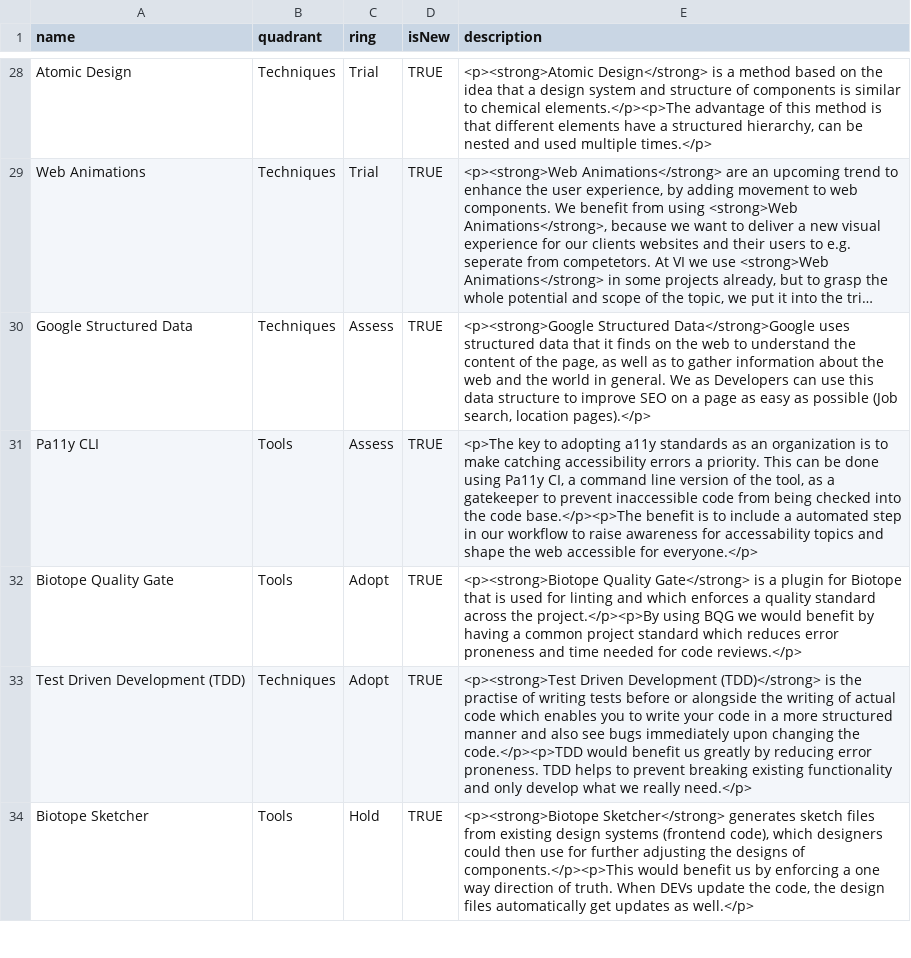
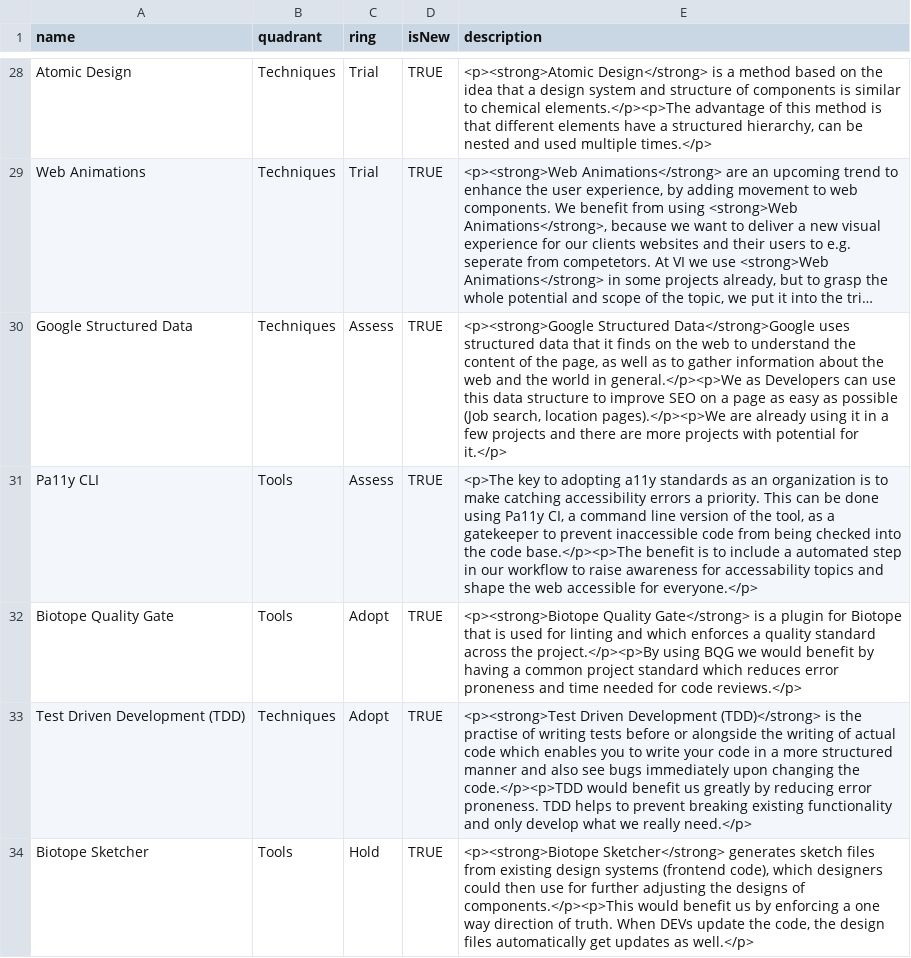
Before and after one commit to virtualidentityag/techradar, a CSV file: VI Technology Radar 2020-01.csv, drawn as a sheet; only a part is shown, gaps mark what is left out; long unchanged cells end in …; the diff names each change by its address in the sheet, - before the commit and + after, or states it on an @@ line.

Commit message:
Updaten CSV for Munich topics

```diff
--- a/VI Technology Radar 2020-01.csv
+++ b/VI Technology Radar 2020-01.csv
-E30 (description): …world in general. We as Developers can use this data structure to improve SEO on a page as easy as possible (Job search, location pages).</p>
+E30 (description): …world in general.</p><p>We as Developers can use this data structure to improve SEO on a page as easy as possible (Job search, location pages).</p><p>We are already using it in a few projects and there are more projects with potential for it.</p>
```
